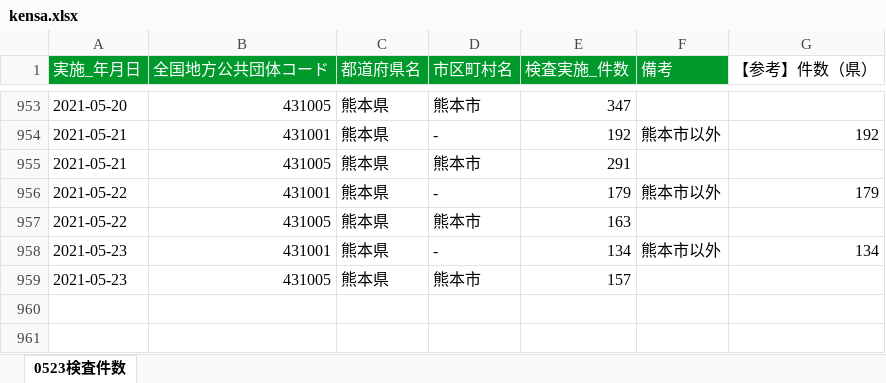
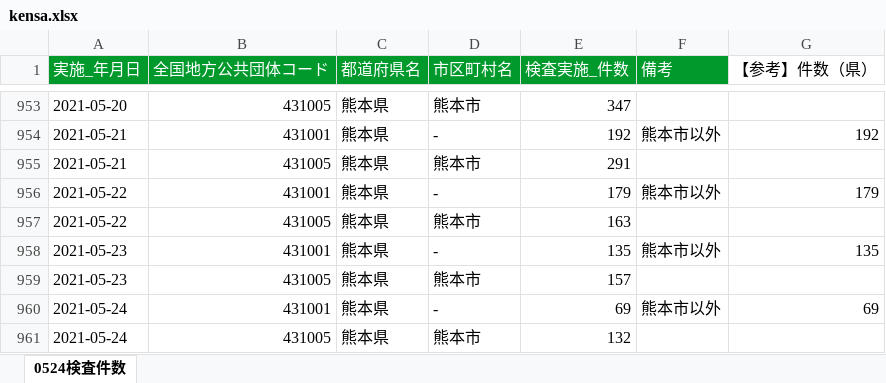
Before and after one commit to makoragi/kumamoto-covid19, an Excel workbook: kensa.xlsx, sheet 0524検査件数, drawn as a sheet; only a part is shown, gaps mark what is left out; values as stored, in another font and other column widths than the file's, no borders; the diff names each change by its address in the sheet, - before the commit and + after, or states it on an @@ line.

```diff
--- a/kensa.xlsx (sheet 0524検査件数)
+++ b/kensa.xlsx (sheet 0524検査件数)
-sheet tab: 0523検査件数
+sheet tab: 0524検査件数
-E958 (検査実施_件数): 134
+E958 (検査実施_件数): 135
-G958 (【参考】件数（県）): 134
+G958 (【参考】件数（県）): 135
+row 960: 2021-05-24 | 431001 | 熊本県 | - | 69 | 熊本市以外 | 69
+row 961: 2021-05-24 | 431005 | 熊本県 | 熊本市 | 132
```
Also changed, not shown: kanja.xlsx, 1 other file.
